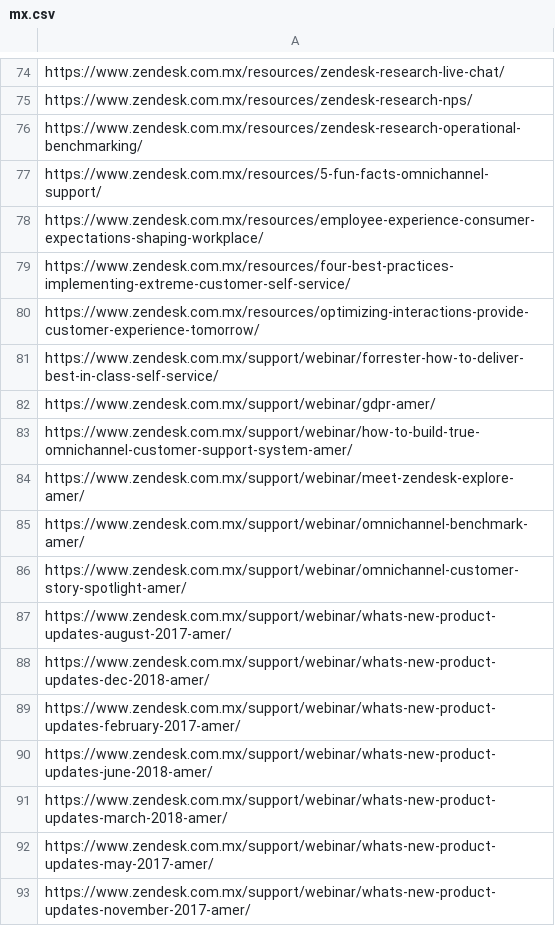
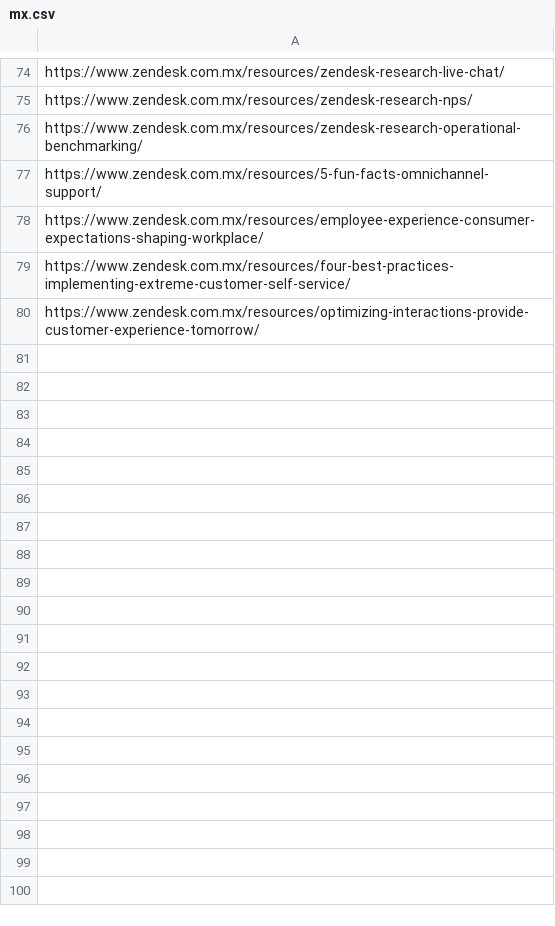
Before and after one commit to stephsunzd/migration, a CSV file: smartling_sitemaps/mx.csv, drawn as a sheet; only a part is shown, gaps mark what is left out; the diff names each change by its address in the sheet, - before the commit and + after, or states it on an @@ line.

Commit message:
Smartling resource and customer_lp done - webinar TK

```diff
--- a/smartling_sitemaps/mx.csv
+++ b/smartling_sitemaps/mx.csv
-row 81: https://www.zendesk.com.mx/support/webinar/forrester-how-to-deliver-best-in-class-self-service/
-row 82: https://www.zendesk.com.mx/support/webinar/gdpr-amer/
-row 83: https://www.zendesk.com.mx/support/webinar/how-to-build-true-omnichannel-customer-support-system-amer/
-row 84: https://www.zendesk.com.mx/support/webinar/meet-zendesk-explore-amer/
-row 85: https://www.zendesk.com.mx/support/webinar/omnichannel-benchmark-amer/
-row 86: https://www.zendesk.com.mx/support/webinar/omnichannel-customer-story-spotlight-amer/
-row 87: https://www.zendesk.com.mx/support/webinar/whats-new-product-updates-august-2017-amer/
-row 88: https://www.zendesk.com.mx/support/webinar/whats-new-product-updates-dec-2018-amer/
-row 89: https://www.zendesk.com.mx/support/webinar/whats-new-product-updates-february-2017-amer/
-row 90: https://www.zendesk.com.mx/support/webinar/whats-new-product-updates-june-2018-amer/
-row 91: https://www.zendesk.com.mx/support/webinar/whats-new-product-updates-march-2018-amer/
-row 92: https://www.zendesk.com.mx/support/webinar/whats-new-product-updates-may-2017-amer/
-row 93: https://www.zendesk.com.mx/support/webinar/whats-new-product-updates-november-2017-amer/
```
Also changed, not shown: 7 other files.
